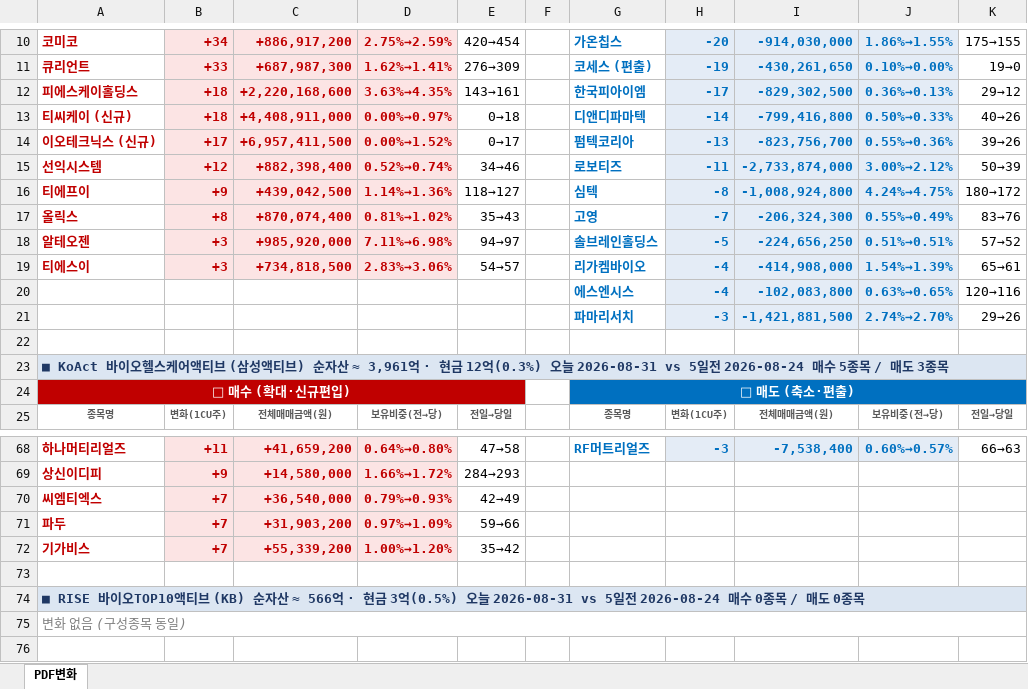
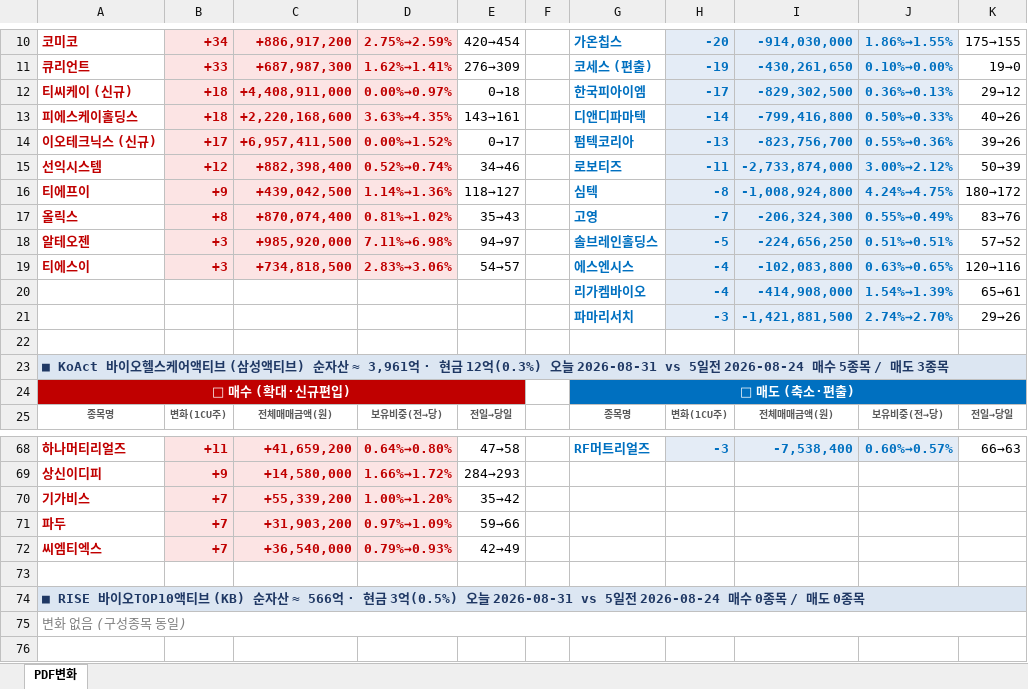
Before and after one commit to unrevr15/etf-reports, an Excel workbook: reports/pdf_rolling5_20260831.xlsx, sheet PDF변화, drawn as a sheet; only a part is shown, gaps mark what is left out; values as stored, in another font and other column widths than the file's, no borders; removed rows and columns are numbered as before the commit, all else as after; the diff names each change by its address in the sheet, - before the commit and + after, or states it on an @@ line.

```diff
--- a/reports/pdf_rolling5_20260831.xlsx (sheet PDF변화)
+++ b/reports/pdf_rolling5_20260831.xlsx (sheet PDF변화)
-row 12: 피에스케이홀딩스 | +18 | +2,220,168,600 | 3.63%→4.35% | 143→161 |  | 한국피아이엠 | -17 | -829,302,500 | 0.36%→0.13% | 29→12
-G12: 디앤디파마텍
+G12: 한국피아이엠
-H12: -14
+H12: -17
-I12: -799,416,800
+I12: -829,302,500
-J12: 0.50%→0.33%
+J12: 0.36%→0.13%
-K12: 40→26
+K12: 29→12
+row 13: 피에스케이홀딩스 | +18 | +2,220,168,600 | 3.63%→4.35% | 143→161 |  | 디앤디파마텍 | -14 | -799,416,800 | 0.50%→0.33% | 40→26
-G19: 리가켐바이오
+G19: 에스엔시스
-I19: -414,908,000
+I19: -102,083,800
-J19: 1.54%→1.39%
+J19: 0.63%→0.65%
-K19: 65→61
+K19: 120→116
-row 20:  |  |  |  |  |  | 에스엔시스 | -4 | -102,083,800 | 0.63%→0.65% | 120→116
+row 20:  |  |  |  |  |  | 리가켐바이오 | -4 | -414,908,000 | 1.54%→1.39% | 65→61
@@ row 72 moved to row 70: 기가비스 @@
```
Also changed, not shown: reports/pdf_change_20260831.xlsx, 2 other files.
